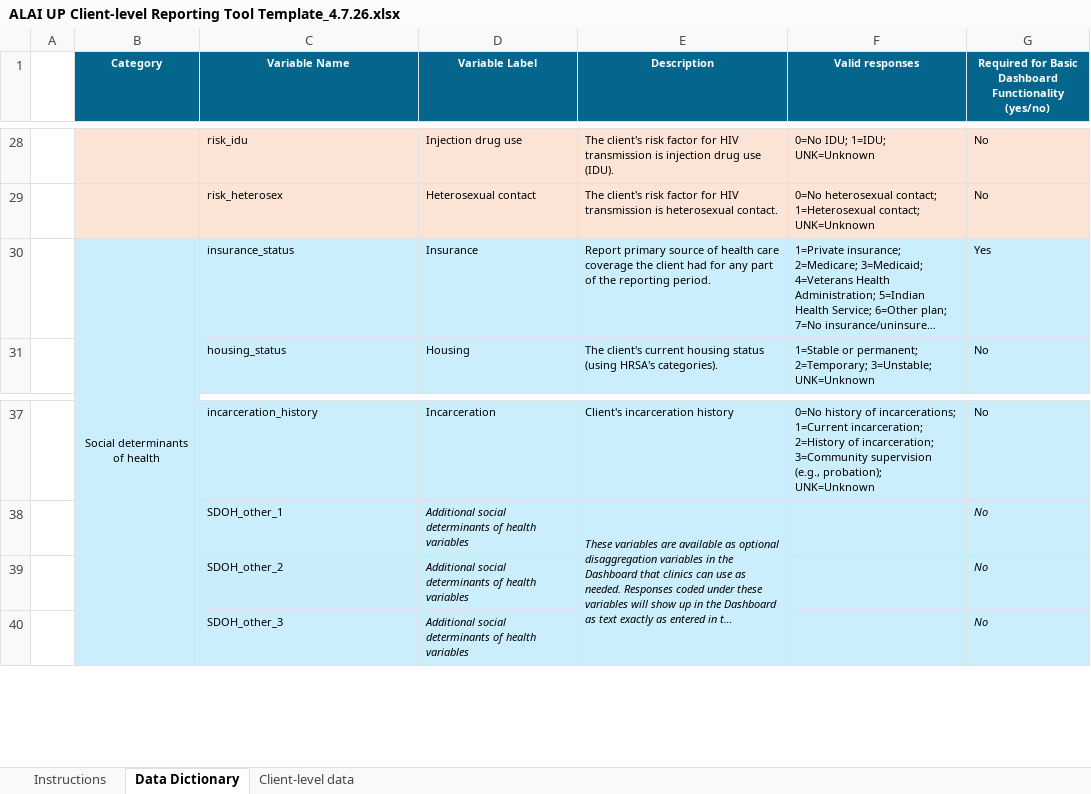
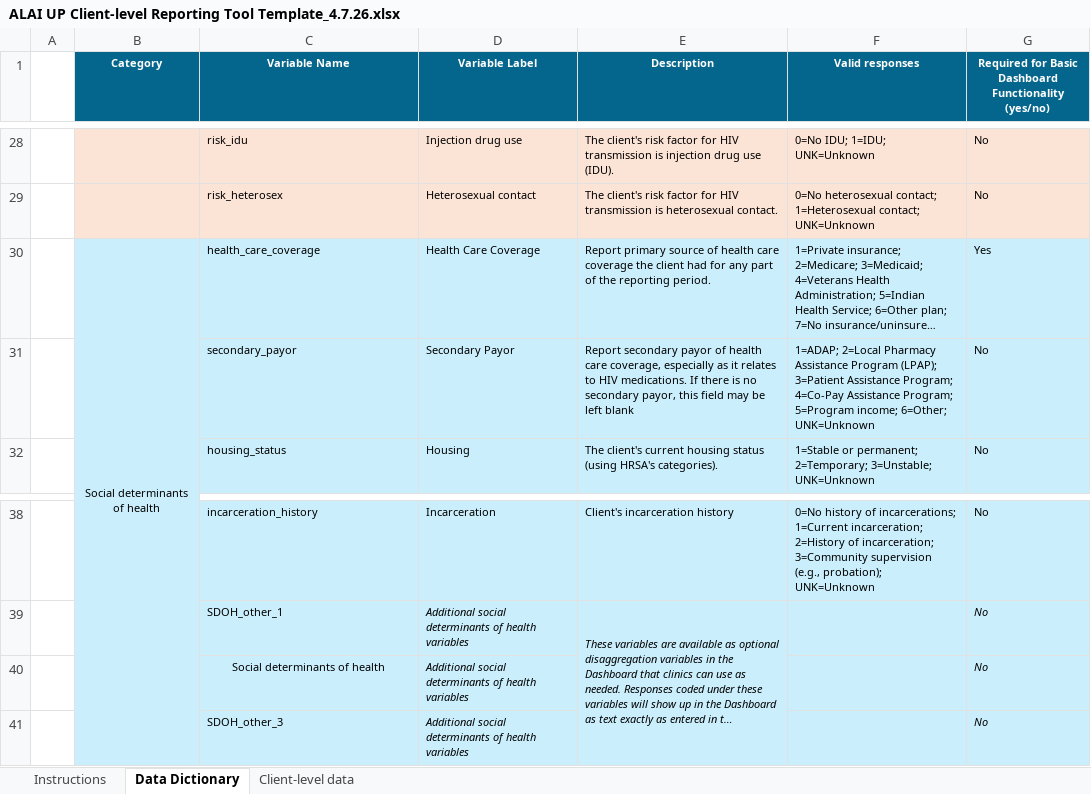
Before and after one commit to alai-up/alai_up_local_dashboard, an Excel workbook: data/ALAI UP Client-level Reporting Tool Template_4.7.26.xlsx, sheet Data Dictionary, drawn as a sheet; only a part is shown, gaps mark what is left out; long unchanged cells end in …; values as stored, in another font and other column widths than the file's, no borders; addresses are those after the commit; the diff names each change by its address in the sheet, - before the commit and + after, or states it on an @@ line.

```diff
--- a/data/ALAI UP Client-level Reporting Tool Template_4.7.26.xlsx (sheet Data Dictionary)
+++ b/data/ALAI UP Client-level Reporting Tool Template_4.7.26.xlsx (sheet Data Dictionary)
-C30 (Variable Name): insurance_status
+C30 (Variable Name): health_care_coverage
-D30 (Variable Label): Insurance
+D30 (Variable Label): Health Care Coverage
+row 31:  |  | secondary_payor | Secondary Payor | Report secondary payor of health care coverage, especially as it relates to HIV medications. If there is no secondary payor, this field may be left blank | 1=ADAP; 2=Local Pharmacy Assistance Program (LPAP); 3=Patient Assistance Program; 4=Co-Pay Assistance Program; 5=Program income; 6=Other; UNK=Unknown | No
-C40 (Variable Name): SDOH_other_2
+C40 (Variable Name): Social determinants of health
-C40 alignment: left
+C40 alignment: center
```
Also changed, not shown: sheet Client-level data, app/www/simulated_data.xlsx, data/simulated_data.xlsx, 1 other file.
